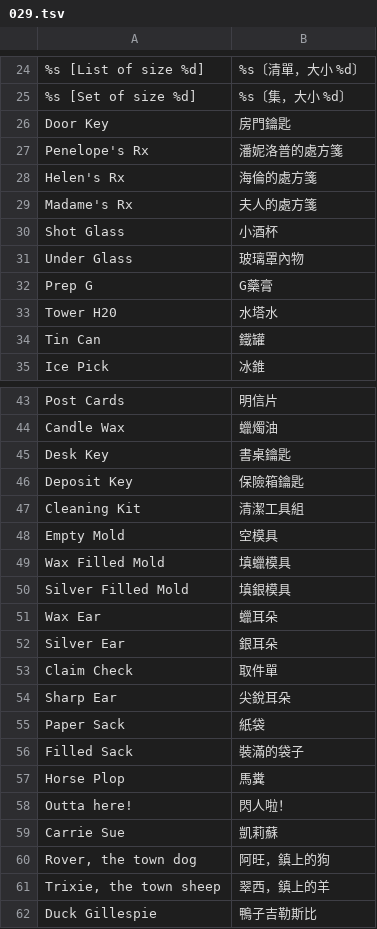
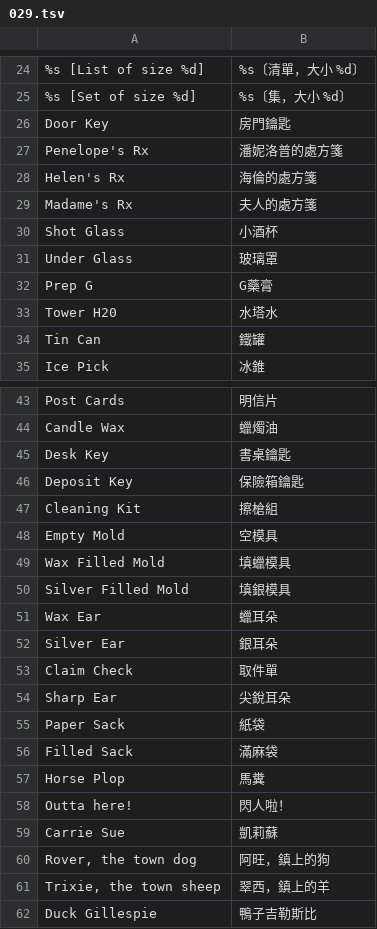
Before and after one commit to wicanr2/freddy_pharkas_frontiner_pharmacist_cht, a TSV file: translation/done/029.tsv, drawn as a sheet; only a part is shown, gaps mark what is left out.

Commit message:
道具欄品名縮短並對齊台詞叫法
道具欄的欄位寬度是照英文字寬算的,中文太長會壓到隔壁:
  Under Glass   玻璃罩內物 → 玻璃罩
  Cleaning Kit  清潔工具組 → 擦槍組
  Filled Sack   裝滿的袋子 → 滿麻袋

「擦槍組」不只是縮短:這東西在台詞裡一路叫「槍枝保養」(還有一句
「是『槍』枝保養組,不是『牙齦』保養組」的雙關),原本的「清潔工具組」
是一般居家清潔的語感,跟遊戲裡的用法對不上。

```diff
--- a/translation/done/029.tsv
+++ b/translation/done/029.tsv
@@ -30,3 +30,3 @@ Madame's Rx	夫人的處方箋
 Shot Glass	小酒杯
-Under Glass	玻璃罩內物
+Under Glass	玻璃罩
 Prep G	G藥膏
@@ -46,3 +46,3 @@ Desk Key	書桌鑰匙
 Deposit Key	保險箱鑰匙
-Cleaning Kit	清潔工具組
+Cleaning Kit	擦槍組
 Empty Mold	空模具
@@ -55,3 +55,3 @@ Sharp Ear	尖銳耳朵
 Paper Sack	紙袋
-Filled Sack	裝滿的袋子
+Filled Sack	滿麻袋
 Horse Plop	馬糞
```
Also changed, not shown: dist-cht/translation.tsv, translation/translation.tsv.
